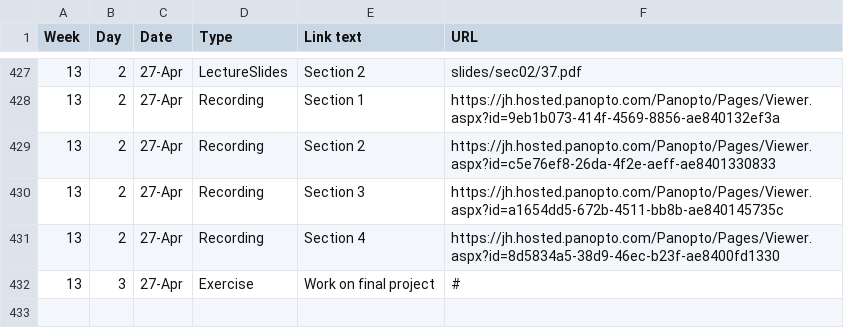
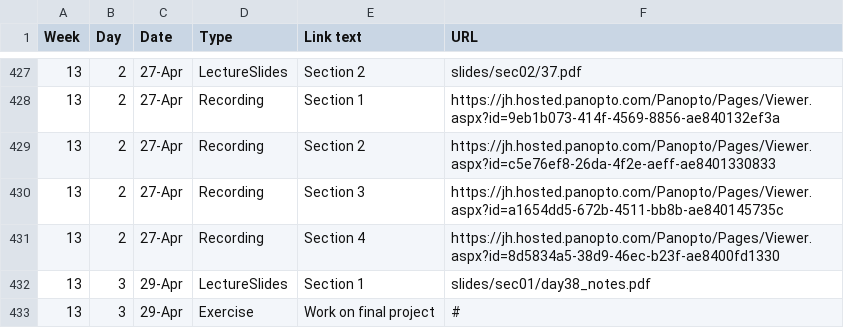
Before and after one commit to jhu-ip/cs220-s22, a CSV file: material.csv, drawn as a sheet; only a part is shown, gaps mark what is left out.

Commit message:
link to day 38 notes for sec 01

```diff
--- a/material.csv
+++ b/material.csv
@@ -431,2 +431,3 @@ Week,Day,Date,Type,Link text,URL
 13,2,27-Apr,Recording,Section 4,https://jh.hosted.panopto.com/Panopto/Pages/Viewer.aspx?id=8d5834a5-38d9-46ec-b23f-ae8400fd1330
-13,3,27-Apr,Exercise,Work on final project,#
+13,3,29-Apr,LectureSlides,Section 1,slides/sec01/day38_notes.pdf
+13,3,29-Apr,Exercise,Work on final project,#
```
Also changed, not shown: 1 other file.
